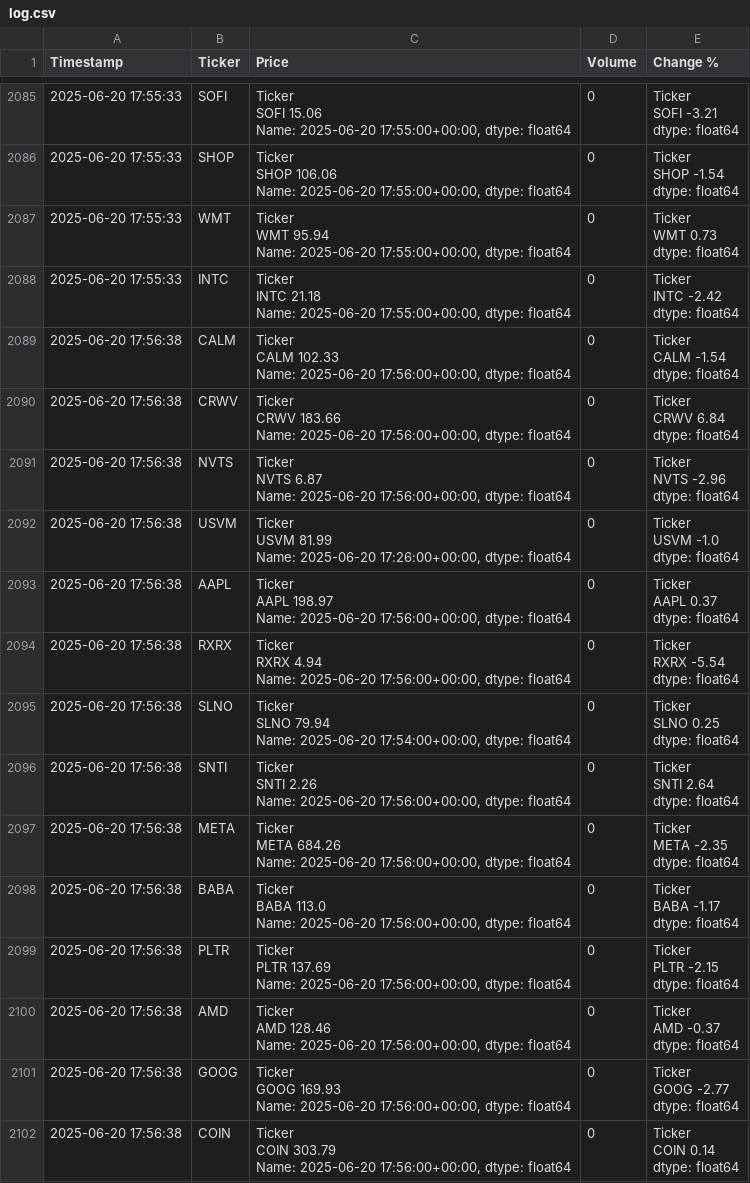
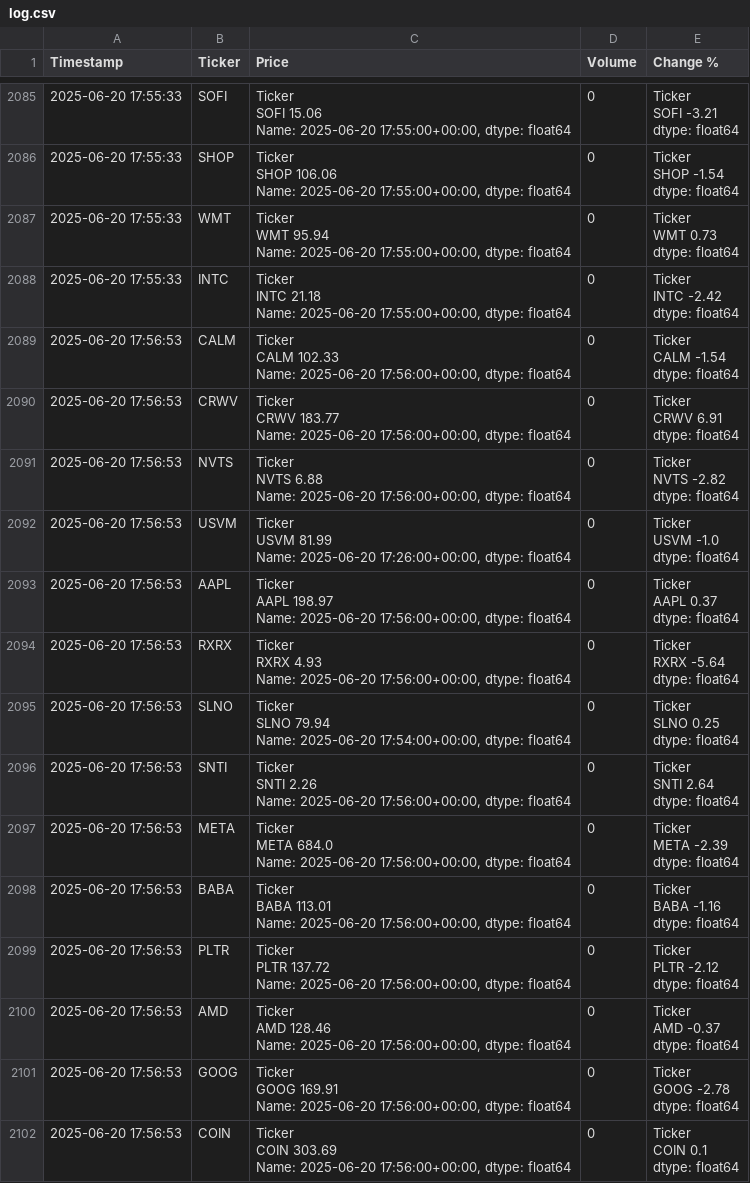
Before and after one commit to dbarber530/Logger3.0, a CSV file: data/log.csv, drawn as a sheet; only a part is shown, gaps mark what is left out; the diff covers the shown part only.

Commit message:
Automated log update 2025-06-20 17:58:27

```diff
--- a/data/log.csv
+++ b/data/log.csv
@@ -10436,71 +10436,71 @@ INTC   -2.42
 dtype: float64"
-2025-06-20 17:56:38,CALM,"Ticker
-CALM    102.33
-Name: 2025-06-20 17:56:00+00:00, dtype: float64",0,"Ticker
-CALM   -1.54
-dtype: float64"
-2025-06-20 17:56:38,CRWV,"Ticker
-CRWV    183.66
-Name: 2025-06-20 17:56:00+00:00, dtype: float64",0,"Ticker
-CRWV    6.84
-dtype: float64"
-2025-06-20 17:56:38,NVTS,"Ticker
-NVTS    6.87
-Name: 2025-06-20 17:56:00+00:00, dtype: float64",0,"Ticker
-NVTS   -2.96
-dtype: float64"
-2025-06-20 17:56:38,USVM,"Ticker
-USVM    81.99
-Name: 2025-06-20 17:26:00+00:00, dtype: float64",0,"Ticker
-USVM   -1.0
-dtype: float64"
-2025-06-20 17:56:38,AAPL,"Ticker
-AAPL    198.97
-Name: 2025-06-20 17:56:00+00:00, dtype: float64",0,"Ticker
-AAPL    0.37
-dtype: float64"
-2025-06-20 17:56:38,RXRX,"Ticker
-RXRX    4.94
-Name: 2025-06-20 17:56:00+00:00, dtype: float64",0,"Ticker
-RXRX   -5.54
-dtype: float64"
-2025-06-20 17:56:38,SLNO,"Ticker
-SLNO    79.94
-Name: 2025-06-20 17:54:00+00:00, dtype: float64",0,"Ticker
-SLNO    0.25
-dtype: float64"
-2025-06-20 17:56:38,SNTI,"Ticker
-SNTI    2.26
-Name: 2025-06-20 17:56:00+00:00, dtype: float64",0,"Ticker
-SNTI    2.64
-dtype: float64"
-2025-06-20 17:56:38,META,"Ticker
-META    684.26
-Name: 2025-06-20 17:56:00+00:00, dtype: float64",0,"Ticker
-META   -2.35
-dtype: float64"
-2025-06-20 17:56:38,BABA,"Ticker
-BABA    113.0
-Name: 2025-06-20 17:56:00+00:00, dtype: float64",0,"Ticker
-BABA   -1.17
-dtype: float64"
-2025-06-20 17:56:38,PLTR,"Ticker
-PLTR    137.69
-Name: 2025-06-20 17:56:00+00:00, dtype: float64",0,"Ticker
-PLTR   -2.15
-dtype: float64"
-2025-06-20 17:56:38,AMD,"Ticker
-AMD    128.46
-Name: 2025-06-20 17:56:00+00:00, dtype: float64",0,"Ticker
-AMD   -0.37
-dtype: float64"
-2025-06-20 17:56:38,GOOG,"Ticker
-GOOG    169.93
-Name: 2025-06-20 17:56:00+00:00, dtype: float64",0,"Ticker
-GOOG   -2.77
-dtype: float64"
-2025-06-20 17:56:38,COIN,"Ticker
-COIN    303.79
-Name: 2025-06-20 17:56:00+00:00, dtype: float64",0,"Ticker
-COIN    0.14
-dtype: float64"
+2025-06-20 17:56:53,CALM,"Ticker
+CALM    102.33
+Name: 2025-06-20 17:56:00+00:00, dtype: float64",0,"Ticker
+CALM   -1.54
+dtype: float64"
+2025-06-20 17:56:53,CRWV,"Ticker
+CRWV    183.77
+Name: 2025-06-20 17:56:00+00:00, dtype: float64",0,"Ticker
+CRWV    6.91
+dtype: float64"
+2025-06-20 17:56:53,NVTS,"Ticker
+NVTS    6.88
+Name: 2025-06-20 17:56:00+00:00, dtype: float64",0,"Ticker
+NVTS   -2.82
+dtype: float64"
+2025-06-20 17:56:53,USVM,"Ticker
+USVM    81.99
+Name: 2025-06-20 17:26:00+00:00, dtype: float64",0,"Ticker
+USVM   -1.0
+dtype: float64"
+2025-06-20 17:56:53,AAPL,"Ticker
+AAPL    198.97
+Name: 2025-06-20 17:56:00+00:00, dtype: float64",0,"Ticker
+AAPL    0.37
+dtype: float64"
+2025-06-20 17:56:53,RXRX,"Ticker
+RXRX    4.93
+Name: 2025-06-20 17:56:00+00:00, dtype: float64",0,"Ticker
+RXRX   -5.64
+dtype: float64"
+2025-06-20 17:56:53,SLNO,"Ticker
+SLNO    79.94
+Name: 2025-06-20 17:54:00+00:00, dtype: float64",0,"Ticker
+SLNO    0.25
+dtype: float64"
+2025-06-20 17:56:53,SNTI,"Ticker
+SNTI    2.26
+Name: 2025-06-20 17:56:00+00:00, dtype: float64",0,"Ticker
+SNTI    2.64
+dtype: float64"
+2025-06-20 17:56:53,META,"Ticker
+META    684.0
+Name: 2025-06-20 17:56:00+00:00, dtype: float64",0,"Ticker
+META   -2.39
+dtype: float64"
+2025-06-20 17:56:53,BABA,"Ticker
+BABA    113.01
+Name: 2025-06-20 17:56:00+00:00, dtype: float64",0,"Ticker
+BABA   -1.16
+dtype: float64"
+2025-06-20 17:56:53,PLTR,"Ticker
+PLTR    137.72
+Name: 2025-06-20 17:56:00+00:00, dtype: float64",0,"Ticker
+PLTR   -2.12
+dtype: float64"
+2025-06-20 17:56:53,AMD,"Ticker
+AMD    128.46
+Name: 2025-06-20 17:56:00+00:00, dtype: float64",0,"Ticker
+AMD   -0.37
+dtype: float64"
+2025-06-20 17:56:53,GOOG,"Ticker
+GOOG    169.91
+Name: 2025-06-20 17:56:00+00:00, dtype: float64",0,"Ticker
+GOOG   -2.78
+dtype: float64"
+2025-06-20 17:56:53,COIN,"Ticker
+COIN    303.69
+Name: 2025-06-20 17:56:00+00:00, dtype: float64",0,"Ticker
+COIN    0.1
+dtype: float64"
```
Also changed, not shown: 99 edited cells elsewhere in this file.
